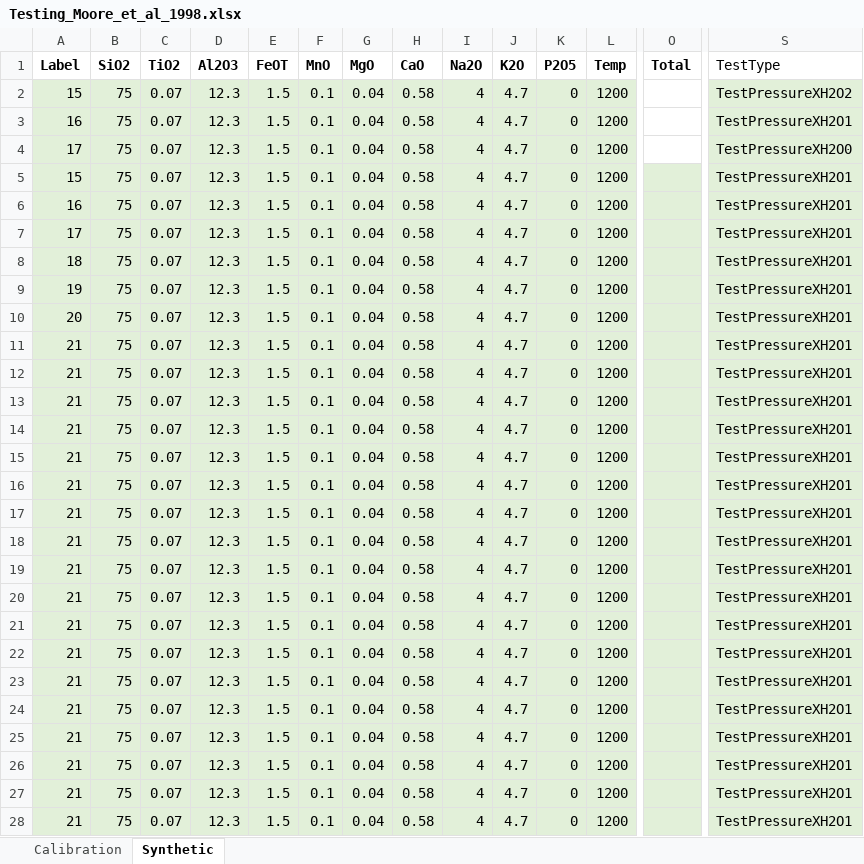
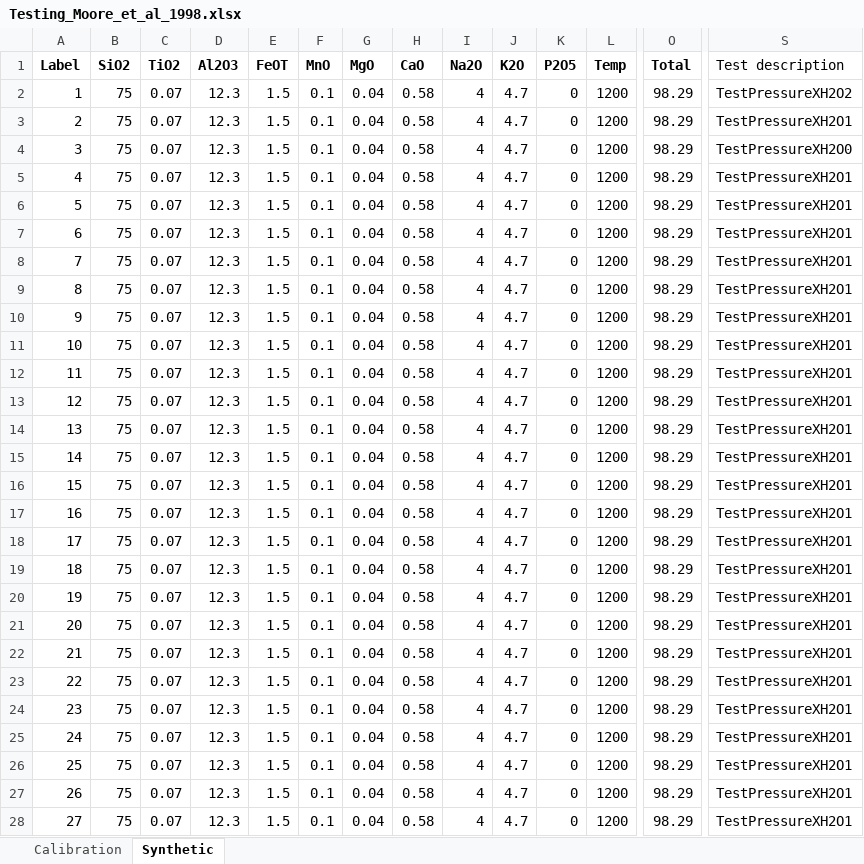
Before and after one commit to kaylai/VESIcal, an Excel workbook: Calibration/Testing/Testing_Moore_et_al_1998.xlsx, sheet Synthetic, drawn as a sheet; only a part is shown, gaps mark what is left out; values as stored, in another font and other column widths than the file's, no borders; the diff covers the shown part only; the diff names each change by its address in the sheet, - before the commit and + after, or states it on an @@ line.

Commit message:
Tidied up Moore after Kayla fixed EOS discrepency. Now passes all tests!

```diff
--- a/Calibration/Testing/Testing_Moore_et_al_1998.xlsx (sheet Synthetic)
+++ b/Calibration/Testing/Testing_Moore_et_al_1998.xlsx (sheet Synthetic)
-S1: TestType
+S1: Test description
-A2 (Label): 15
+A2 (Label): 1
-A2:L4 fill: #E2F0D9
+A2:L4 fill: none
-O2:O28 (Total): (empty)
+O2:O28 (Total): 98.29
-S2:S28 fill: #E2F0D9
+S2:S28 fill: none
-A3 (Label): 16
+A3 (Label): 2
-A4 (Label): 17
+A4 (Label): 3
-A5 (Label): 15
+A5 (Label): 4
-A5:O28 fill: #E2F0D9
+A5:O28 fill: none
-A6 (Label): 16
+A6 (Label): 5
-A7 (Label): 17
+A7 (Label): 6
-A8 (Label): 18
+A8 (Label): 7
-A9 (Label): 19
+A9 (Label): 8
-A10 (Label): 20
+A10 (Label): 9
-A11 (Label): 21
+A11 (Label): 10
-A12 (Label): 21
+A12 (Label): 11
-A13 (Label): 21
+A13 (Label): 12
-A14 (Label): 21
+A14 (Label): 13
-A15 (Label): 21
+A15 (Label): 14
-A16 (Label): 21
+A16 (Label): 15
-A17 (Label): 21
+A17 (Label): 16
-A18 (Label): 21
+A18 (Label): 17
-A19 (Label): 21
+A19 (Label): 18
-A20 (Label): 21
+A20 (Label): 19
-A21 (Label): 21
+A21 (Label): 20
-A23 (Label): 21
+A23 (Label): 22
-A24 (Label): 21
+A24 (Label): 23
-A25 (Label): 21
+A25 (Label): 24
-A26 (Label): 21
+A26 (Label): 25
-A27 (Label): 21
+A27 (Label): 26
-A28 (Label): 21
+A28 (Label): 27
```
Also changed, not shown: 4 added rows, 104 edited cells and cell formats elsewhere in this sheet, sheet Calibration, formulas that keep their value, 1 other file.
